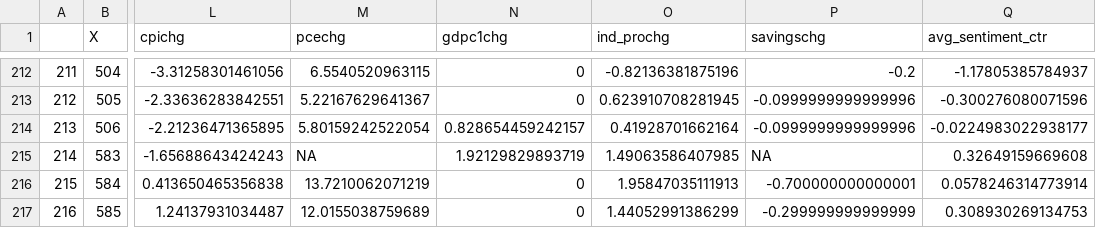
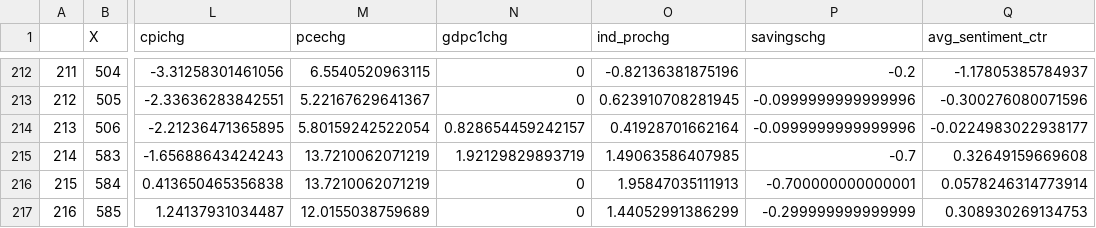
Before and after one commit to bwaite15104/CSE6242Project, a CSV file: data/sentiment_vs_economics.csv, drawn as a sheet; only a part is shown, gaps mark what is left out; the diff names each change by its address in the sheet, - before the commit and + after, or states it on an @@ line.

Commit message:
Update sentiment_vs_economics.csv

```diff
--- a/data/sentiment_vs_economics.csv
+++ b/data/sentiment_vs_economics.csv
-M215 (pcechg): NA
+M215 (pcechg): 13.7210062071219
-P215 (savingschg): NA
+P215 (savingschg): -0.7
```
